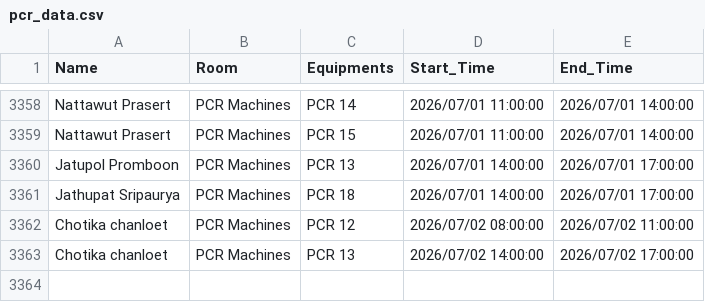
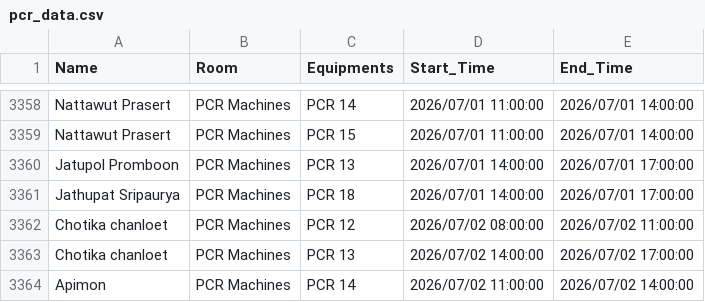
Before and after one commit to GeneticsKU/Lab-Equipments_Reservation, a CSV file: pcr_data.csv, drawn as a sheet; only a part is shown, gaps mark what is left out.

Commit message:
Update pcr_data.csv

```diff
--- a/pcr_data.csv
+++ b/pcr_data.csv
@@ -3363 +3363,2 @@ Chotika chanloet,PCR Machines,PCR 12,2026/07/02 08:00:00,2026/07/02 11:00:00
 Chotika chanloet,PCR Machines,PCR 13,2026/07/02 14:00:00,2026/07/02 17:00:00
+Apimon,PCR Machines,PCR 14,2026/07/02 11:00:00,2026/07/02 14:00:00
```
